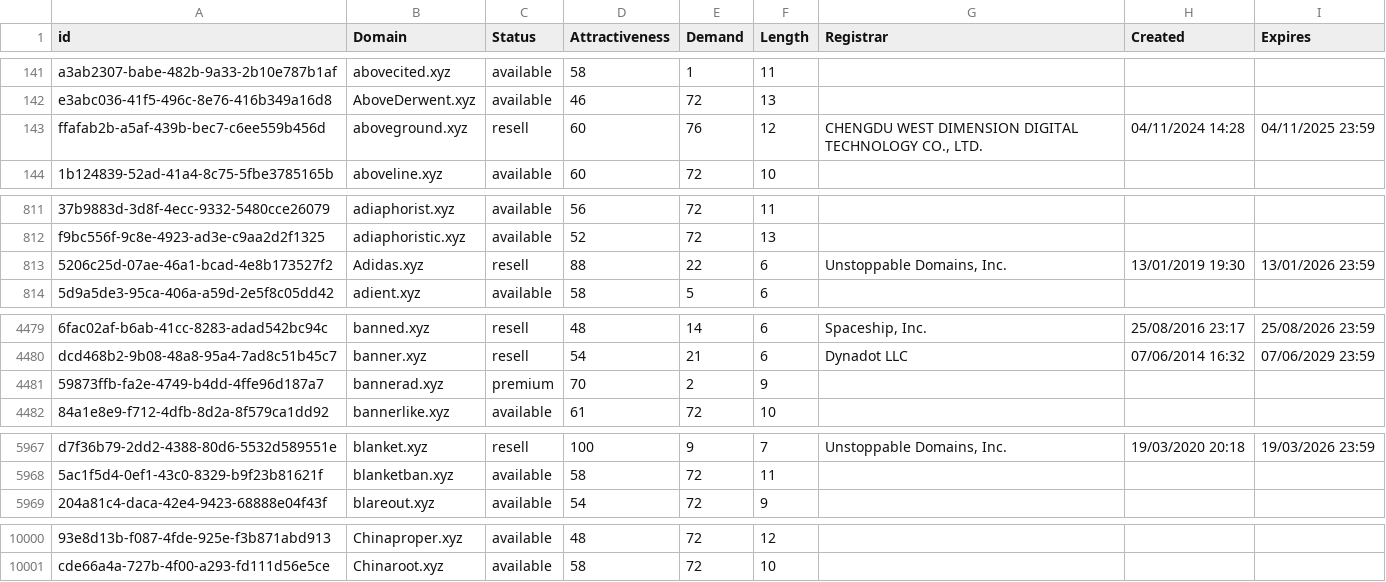
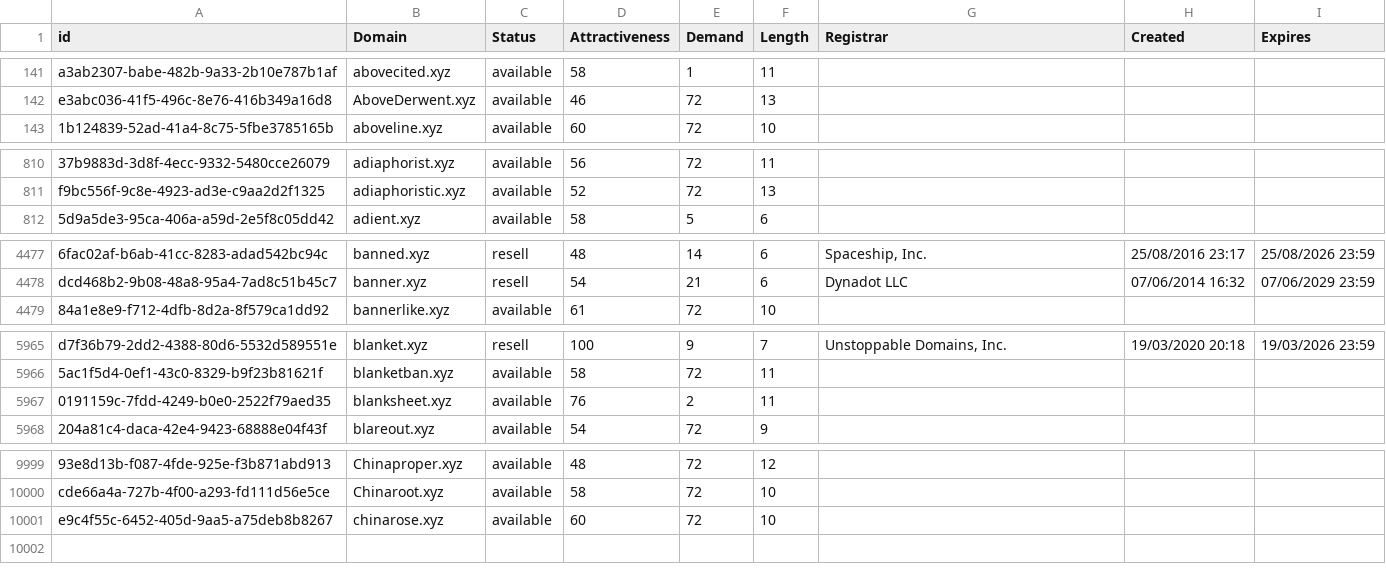
Before and after one commit to UniqueDomains/xyz-oneword-domains, a CSV file: xyz.csv, drawn as a sheet; only a part is shown, gaps mark what is left out; removed rows and columns are numbered as before the commit, all else as after; the diff covers the shown part only; the diff names each change by its address in the sheet, - before the commit and + after, or states it on an @@ line.

Commit message:
Domains update

```diff
--- a/xyz.csv
+++ b/xyz.csv
-row 143: ffafab2b-a5af-439b-bec7-c6ee559b456d | aboveground.xyz | resell | 60 | 76 | 12 | CHENGDU WEST DIMENSION DIGITAL TECHNOLOGY CO., LTD. | 04/11/2024 14:28 | 04/11/2025 23:59
-row 813: 5206c25d-07ae-46a1-bcad-4e8b173527f2 | Adidas.xyz | resell | 88 | 22 | 6 | Unstoppable Domains, Inc. | 13/01/2019 19:30 | 13/01/2026 23:59
-row 4481: 59873ffb-fa2e-4749-b4dd-4ffe96d187a7 | bannerad.xyz | premium | 70 | 2 | 9
+row 5967: 0191159c-7fdd-4249-b0e0-2522f79aed35 | blanksheet.xyz | available | 76 | 2 | 11
+row 10001: e9c4f55c-6452-405d-9aa5-a75deb8b8267 | chinarose.xyz | available | 60 | 72 | 10
```
Also changed, not shown: 1 added row and 15 edited cells elsewhere in this file, 2 other files.
